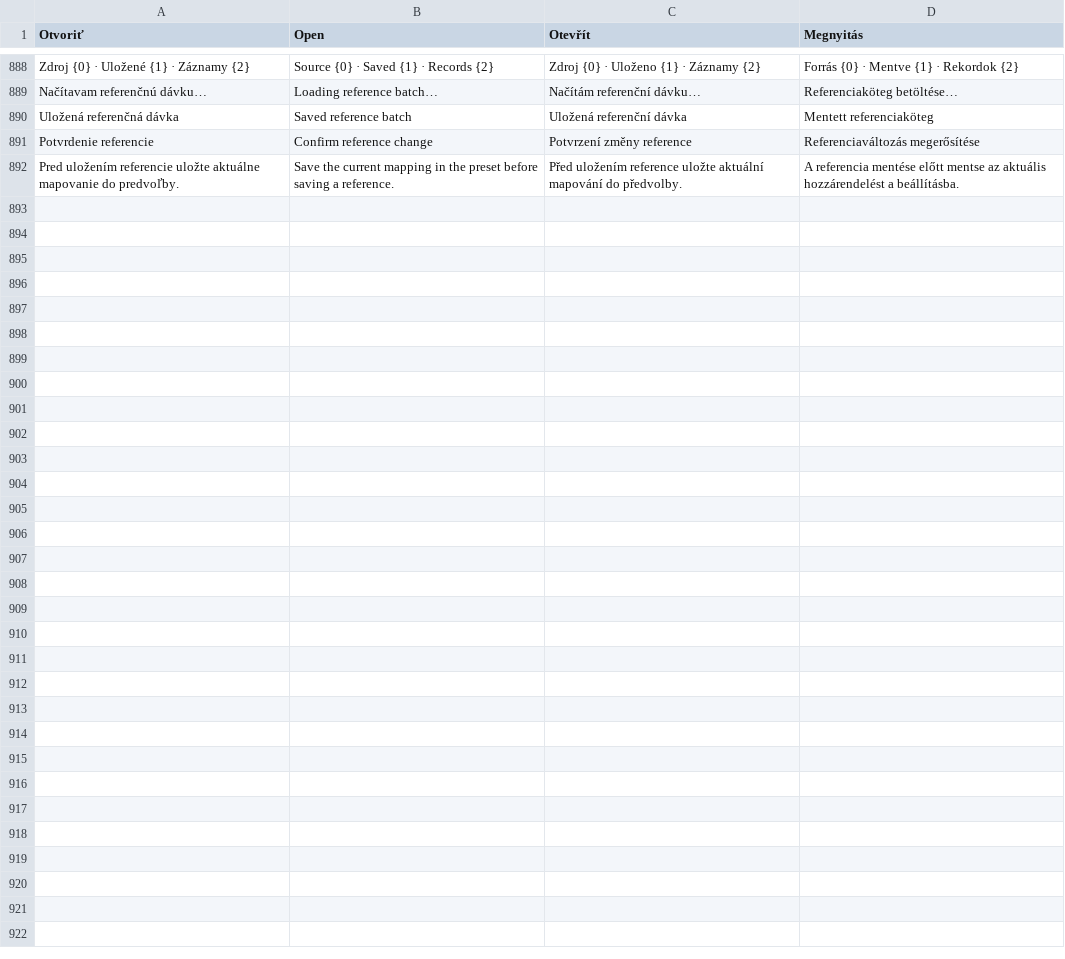
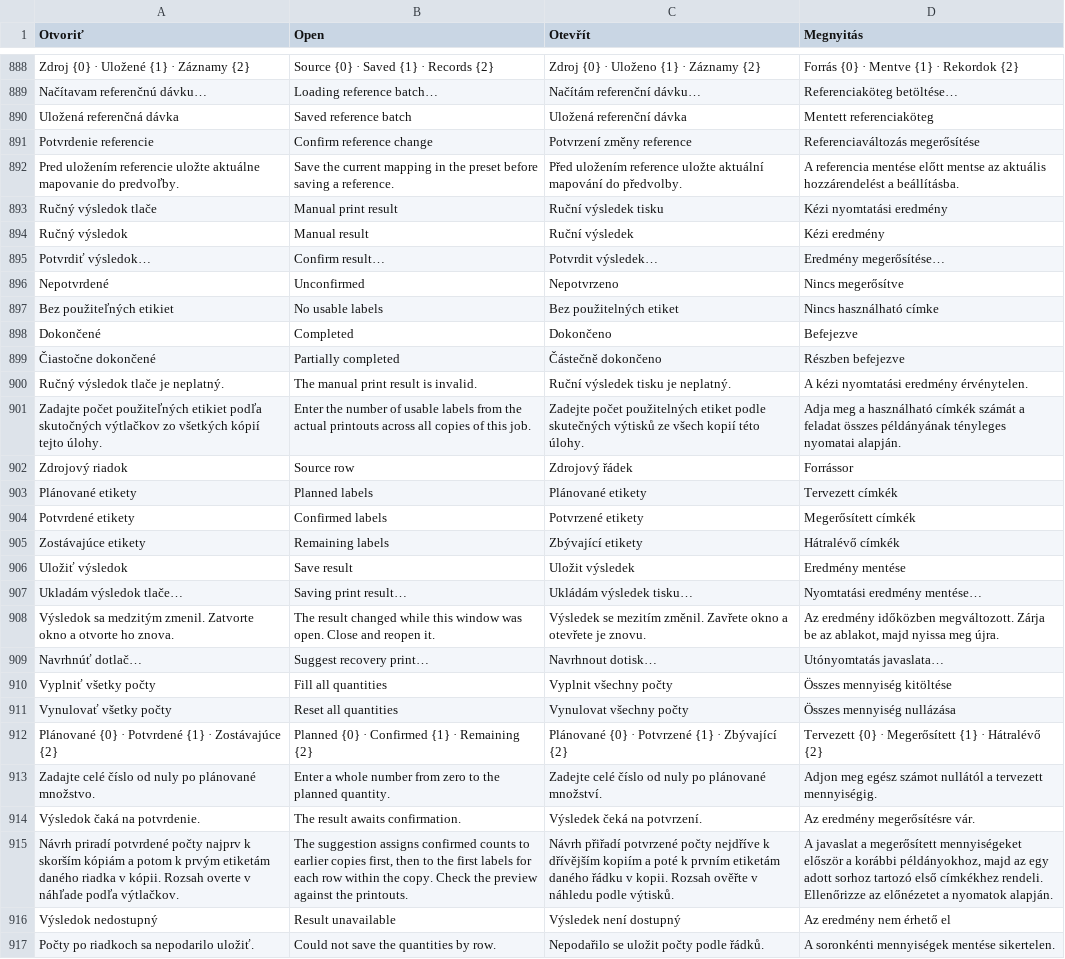
Before and after one commit to ndxnraw/labeldesigner, a TSV file: src/LabelDesigner/translations.tsv, drawn as a sheet; only a part is shown, gaps mark what is left out; the diff names each change by its address in the sheet, - before the commit and + after, or states it on an @@ line.

Commit message:
Confirm batch print results by source row

```diff
--- a/src/LabelDesigner/translations.tsv
+++ b/src/LabelDesigner/translations.tsv
+row 893: Ručný výsledok tlače | Manual print result | Ruční výsledek tisku | Kézi nyomtatási eredmény
+row 894: Ručný výsledok | Manual result | Ruční výsledek | Kézi eredmény
+row 895: Potvrdiť výsledok… | Confirm result… | Potvrdit výsledek… | Eredmény megerősítése…
+row 896: Nepotvrdené | Unconfirmed | Nepotvrzeno | Nincs megerősítve
+row 897: Bez použiteľných etikiet | No usable labels | Bez použitelných etiket | Nincs használható címke
+row 898: Dokončené | Completed | Dokončeno | Befejezve
+row 899: Čiastočne dokončené | Partially completed | Částečně dokončeno | Részben befejezve
+row 900: Ručný výsledok tlače je neplatný. | The manual print result is invalid. | Ruční výsledek tisku je neplatný. | A kézi nyomtatási eredmény érvénytelen.
+row 901: Zadajte počet použiteľných etikiet podľa skutočných výtlačkov zo všetkých kópií tejto úlohy. | Enter the number of usable labels from the actual printouts across all copies of this job. | Zadejte počet použitelných etiket podle skutečných výtisků ze všech kopií této úlohy. | Adja meg a használható címkék számát a feladat összes példányának tényleges nyomatai alapján.
+row 902: Zdrojový riadok | Source row | Zdrojový řádek | Forrássor
+row 903: Plánované etikety | Planned labels | Plánované etikety | Tervezett címkék
+row 904: Potvrdené etikety | Confirmed labels | Potvrzené etikety | Megerősített címkék
+row 905: Zostávajúce etikety | Remaining labels | Zbývající etikety | Hátralévő címkék
+row 906: Uložiť výsledok | Save result | Uložit výsledek | Eredmény mentése
+row 907: Ukladám výsledok tlače… | Saving print result… | Ukládám výsledek tisku… | Nyomtatási eredmény mentése…
+row 908: Výsledok sa medzitým zmenil. Zatvorte okno a otvorte ho znova. | The result changed while this window was open. Close and reopen it. | Výsledek se mezitím změnil. Zavřete okno a otevřete je znovu. | Az eredmény időközben megváltozott. Zárja be az ablakot, majd nyissa meg újra.
+row 909: Navrhnúť dotlač… | Suggest recovery print… | Navrhnout dotisk… | Utónyomtatás javaslata…
+row 910: Vyplniť všetky počty | Fill all quantities | Vyplnit všechny počty | Összes mennyiség kitöltése
+row 911: Vynulovať všetky počty | Reset all quantities | Vynulovat všechny počty | Összes mennyiség nullázása
+row 912: Plánované {0} · Potvrdené {1} · Zostávajúce {2} | Planned {0} · Confirmed {1} · Remaining {2} | Plánované {0} · Potvrzené {1} · Zbývající {2} | Tervezett {0} · Megerősített {1} · Hátralévő {2}
+row 913: Zadajte celé číslo od nuly po plánované množstvo. | Enter a whole number from zero to the planned quantity. | Zadejte celé číslo od nuly po plánované množství. | Adjon meg egész számot nullától a tervezett mennyiségig.
+row 914: Výsledok čaká na potvrdenie. | The result awaits confirmation. | Výsledek čeká na potvrzení. | Az eredmény megerősítésre vár.
+row 915: Návrh priradí potvrdené počty najprv k skorším kópiám a potom k prvým etiketám daného riadka v kópii. Rozsah overte v náhľade podľa výtlačkov. | The suggestion assigns confirmed counts to earlier copies first, then to the first labels for each row within the copy. Check the preview against the printouts. | Návrh přiřadí potvrzené počty nejdříve k dřívějším kopiím a poté k prvním etiketám daného řádku v kopii. Rozsah ověřte v náhledu podle výtisků. | A javaslat a megerősített mennyiségeket először a korábbi példányokhoz, majd az egy adott sorhoz tartozó első címkékhez rendeli. Ellenőrizze az előnézetet a nyomatok alapján.
+row 916: Výsledok nedostupný | Result unavailable | Výsledek není dostupný | Az eredmény nem érhető el
+row 917: Počty po riadkoch sa nepodarilo uložiť. | Could not save the quantities by row. | Nepodařilo se uložit počty podle řádků. | A soronkénti mennyiségek mentése sikertelen.
```
Also changed, not shown: 11 other files.
